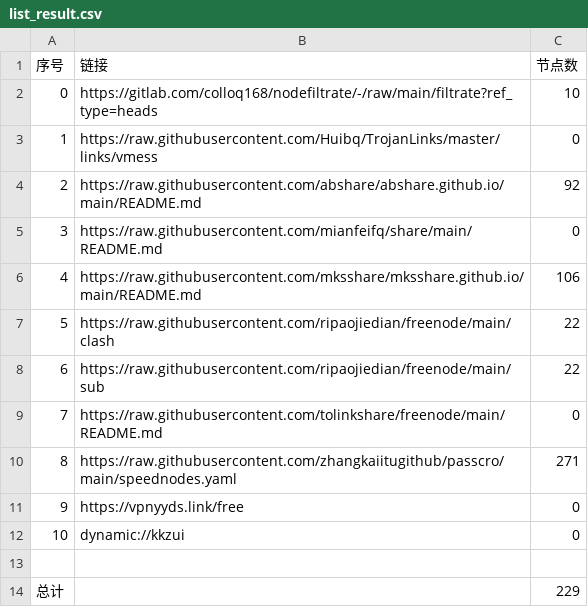
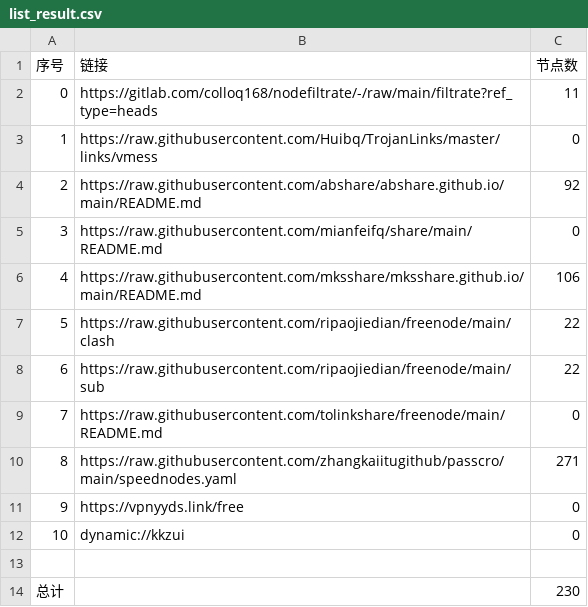
Before and after one commit to cursoredu2/NoMoreWalls, a CSV file: list_result.csv, drawn as a sheet.

```diff
--- a/list_result.csv
+++ b/list_result.csv
@@ -1,3 +1,3 @@
 序号,链接,节点数
-0,https://gitlab.com/colloq168/nodefiltrate/-/raw/main/filtrate?ref_type=heads,10
+0,https://gitlab.com/colloq168/nodefiltrate/-/raw/main/filtrate?ref_type=heads,11
 1,https://raw.githubusercontent.com/Huibq/TrojanLinks/master/links/vmess,0
@@ -13,2 +13,2 @@
 
-总计,,229
+总计,,230
```
Also changed, not shown: 7 other files.
